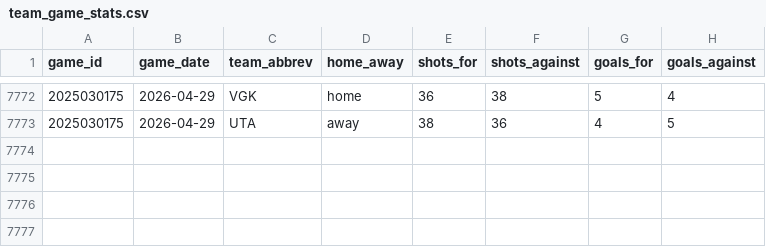
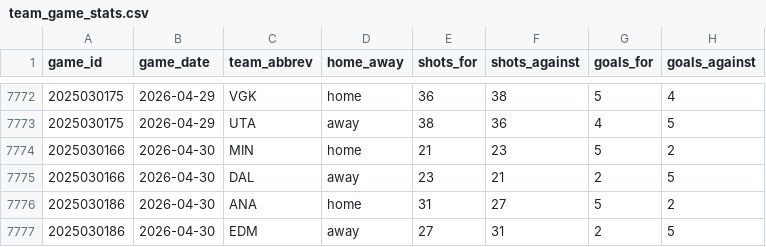
Before and after one commit to naustin1117/oddsAnalyzer, a CSV file: data/team_game_stats.csv, drawn as a sheet; only a part is shown, gaps mark what is left out; the diff names each change by its address in the sheet, - before the commit and + after, or states it on an @@ line.

```diff
--- a/data/team_game_stats.csv
+++ b/data/team_game_stats.csv
+row 7774: 2025030166 | 2026-04-30 | MIN | home | 21 | 23 | 5 | 2
+row 7775: 2025030166 | 2026-04-30 | DAL | away | 23 | 21 | 2 | 5
+row 7776: 2025030186 | 2026-04-30 | ANA | home | 31 | 27 | 5 | 2
+row 7777: 2025030186 | 2026-04-30 | EDM | away | 27 | 31 | 2 | 5
```
Also changed, not shown: 3 other files.
